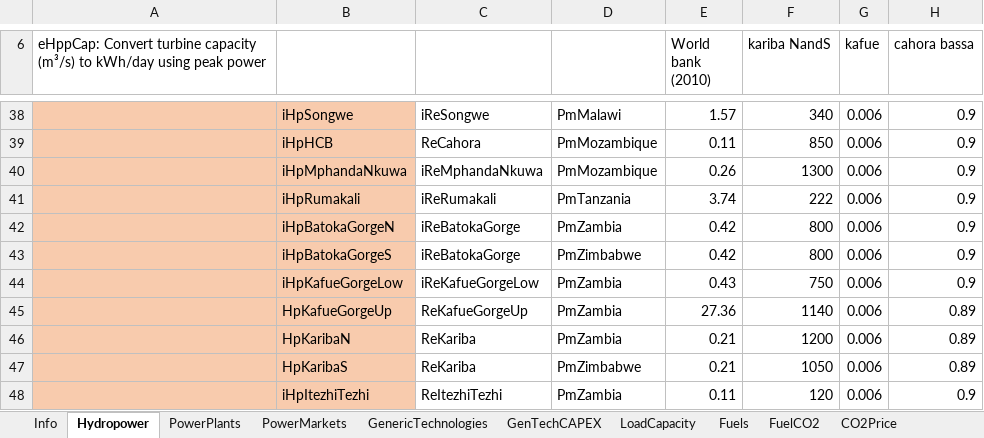
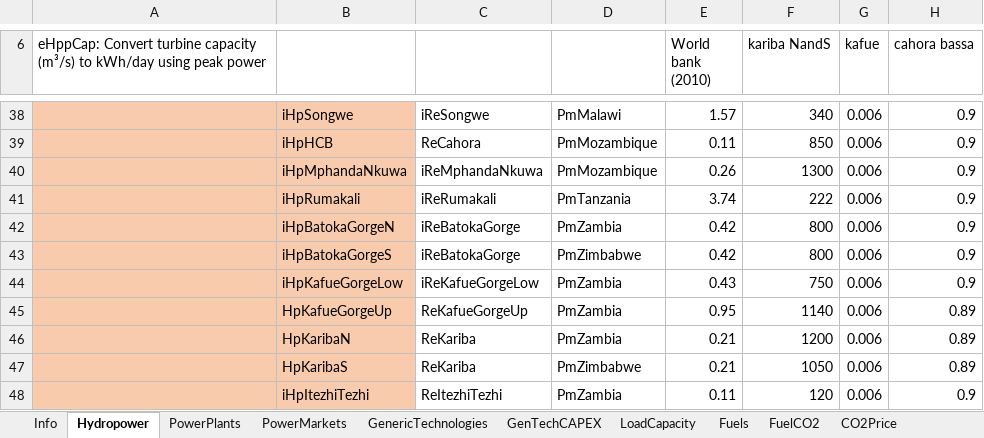
Before and after one commit to RaphaelPB/WHAT-IF, an Excel workbook: Data/EnergyModule.xlsx, sheet Hydropower, drawn as a sheet; only a part is shown, gaps mark what is left out; values as stored, in another font and other column widths than the file's, no borders; the diff names each change by its address in the sheet, - before the commit and + after, or states it on an @@ line.

Commit message:
Data update
Data update

```diff
--- a/Data/EnergyModule.xlsx (sheet Hydropower)
+++ b/Data/EnergyModule.xlsx (sheet Hydropower)
-E45 (World bank (2010)): 27.36
+E45 (World bank (2010)): 0.95
```
